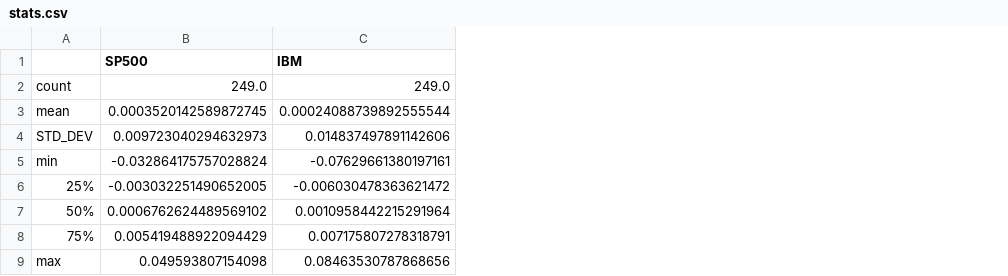
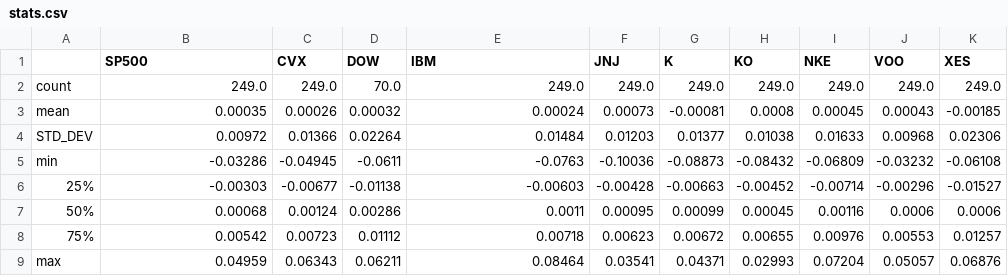
Before and after one commit to rohanmalhotra4622/Python_Programming_Freestyle_Project, a CSV file: stats.csv, drawn as a sheet; addresses are those after the commit; the diff names each change by its address in the sheet, - before the commit and + after, or states it on an @@ line.

```diff
--- a/stats.csv
+++ b/stats.csv
+column C (CVX), rows 2-9: 249.0 | 0.00026 | 0.01366 | -0.04945 | -0.00677 | 0.00124 | 0.00723 | 0.06343
+column D (DOW), rows 2-9: 70.0 | 0.00032 | 0.02264 | -0.0611 | -0.01138 | 0.00286 | 0.01112 | 0.06211
+column F (JNJ), rows 2-9: 249.0 | 0.00073 | 0.01203 | -0.10036 | -0.00428 | 0.00095 | 0.00623 | 0.03541
+column G (K), rows 2-9: 249.0 | -0.00081 | 0.01377 | -0.08873 | -0.00663 | 0.00099 | 0.00672 | 0.04371
+column H (KO), rows 2-9: 249.0 | 0.0008 | 0.01038 | -0.08432 | -0.00452 | 0.00045 | 0.00655 | 0.02993
+column I (NKE), rows 2-9: 249.0 | 0.00045 | 0.01633 | -0.06809 | -0.00714 | 0.00116 | 0.00976 | 0.07204
+column J (VOO), rows 2-9: 249.0 | 0.00043 | 0.00968 | -0.03232 | -0.00296 | 0.0006 | 0.00553 | 0.05057
+column K (XES), rows 2-9: 249.0 | -0.00185 | 0.02306 | -0.06108 | -0.01527 | 0.0006 | 0.01257 | 0.06876
-B3 (SP500): 0.0003520142589872745
+B3 (SP500): 0.00035
-E3 (IBM): 0.00024088739892555544
+E3 (IBM): 0.00024
-B4 (SP500): 0.009723040294632973
+B4 (SP500): 0.00972
-E4 (IBM): 0.014837497891142606
+E4 (IBM): 0.01484
-B5 (SP500): -0.032864175757028824
+B5 (SP500): -0.03286
-E5 (IBM): -0.07629661380197161
+E5 (IBM): -0.0763
-B6 (SP500): -0.003032251490652005
+B6 (SP500): -0.00303
-E6 (IBM): -0.006030478363621472
+E6 (IBM): -0.00603
-B7 (SP500): 0.0006762624489569102
+B7 (SP500): 0.00068
-E7 (IBM): 0.0010958442215291964
+E7 (IBM): 0.0011
-B8 (SP500): 0.005419488922094429
+B8 (SP500): 0.00542
-E8 (IBM): 0.007175807278318791
+E8 (IBM): 0.00718
-B9 (SP500): 0.049593807154098
+B9 (SP500): 0.04959
-E9 (IBM): 0.08463530787868656
+E9 (IBM): 0.08464
```
Also changed, not shown: 6 other files.
